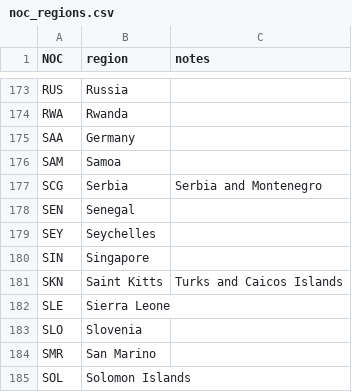
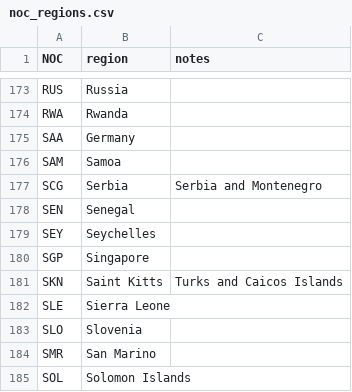
Before and after one commit to riqueu/a1-lp, a CSV file: data/noc_regions.csv, drawn as a sheet; only a part is shown, gaps mark what is left out.

Commit message:
feat: script that organizes the DataFrames

```diff
--- a/data/noc_regions.csv
+++ b/data/noc_regions.csv
@@ -179,3 +179,3 @@ SEN,Senegal,
 SEY,Seychelles,
-SIN,Singapore,
+SGP,Singapore,
 SKN,Saint Kitts,Turks and Caicos Islands
```
Also changed, not shown: 1 other file.
